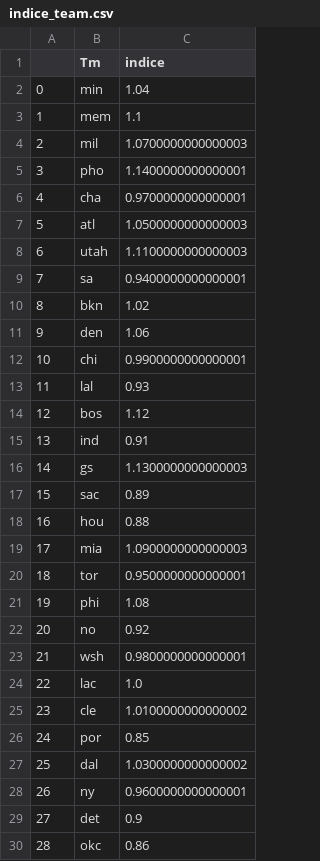
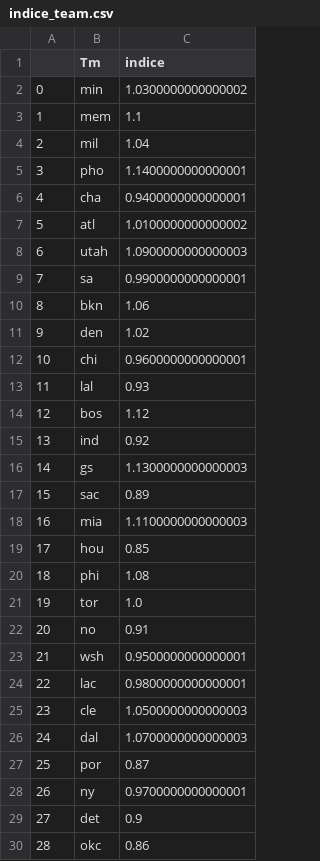
Before and after one commit to BastienChicot/NBApp_streamlit, a CSV file: data/indice_team.csv, drawn as a sheet; only a part is shown; the diff covers the shown part only.

```diff
--- a/data/indice_team.csv
+++ b/data/indice_team.csv
@@ -1,29 +1,29 @@
 ;Tm;indice
-0;min;1.04
+0;min;1.0300000000000002
 1;mem;1.1
-2;mil;1.0700000000000003
+2;mil;1.04
 3;pho;1.1400000000000001
-4;cha;0.9700000000000001
-5;atl;1.0500000000000003
-6;utah;1.1100000000000003
-7;sa;0.9400000000000001
-8;bkn;1.02
-9;den;1.06
-10;chi;0.9900000000000001
+4;cha;0.9400000000000001
+5;atl;1.0100000000000002
+6;utah;1.0900000000000003
+7;sa;0.9900000000000001
+8;bkn;1.06
+9;den;1.02
+10;chi;0.9600000000000001
 11;lal;0.93
 12;bos;1.12
-13;ind;0.91
+13;ind;0.92
 14;gs;1.1300000000000003
 15;sac;0.89
-16;hou;0.88
-17;mia;1.0900000000000003
-18;tor;0.9500000000000001
-19;phi;1.08
-20;no;0.92
-21;wsh;0.9800000000000001
-22;lac;1.0
-23;cle;1.0100000000000002
-24;por;0.85
-25;dal;1.0300000000000002
-26;ny;0.9600000000000001
+16;mia;1.1100000000000003
+17;hou;0.85
+18;phi;1.08
+19;tor;1.0
+20;no;0.91
+21;wsh;0.9500000000000001
+22;lac;0.9800000000000001
+23;cle;1.0500000000000003
+24;dal;1.0700000000000003
+25;por;0.87
+26;ny;0.9700000000000001
 27;det;0.9
```
Also changed, not shown: 1 edited cell elsewhere in this file, Config/coachs.csv, Config/roster.csv, 15 other files.
